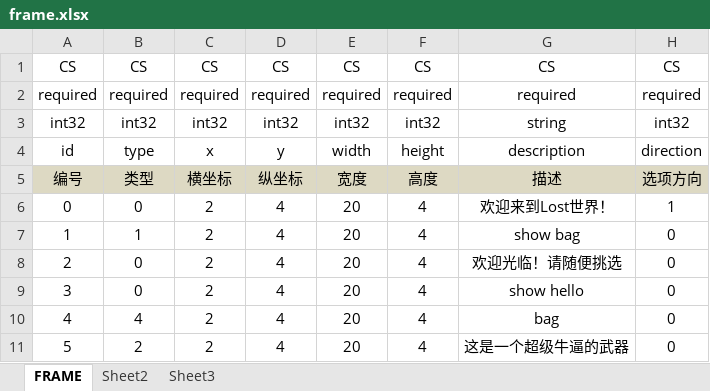
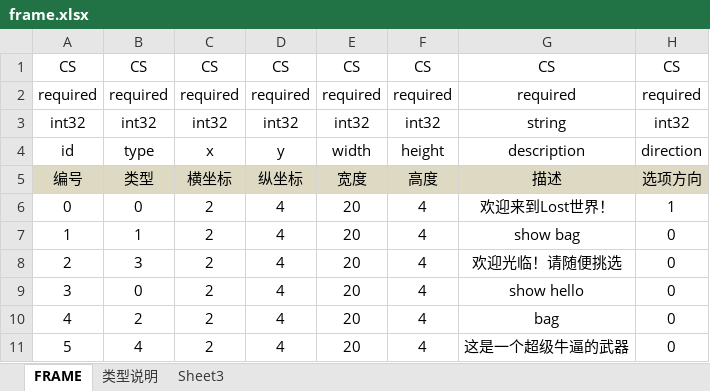
Before and after one commit to wctstc/RPGGame, an Excel workbook: RPGGame/RPGGame/proto/xls/frame.xlsx, sheet FRAME, drawn as a sheet; only a part is shown; values as stored, in another font and other column widths than the file's, no borders; the diff names each change by its address in the sheet, - before the commit and + after, or states it on an @@ line.

```diff
--- a/RPGGame/RPGGame/proto/xls/frame.xlsx (sheet FRAME)
+++ b/RPGGame/RPGGame/proto/xls/frame.xlsx (sheet FRAME)
-sheet tab: Sheet2
+sheet tab: 类型说明
-B8: 0
+B8: 3
-B10: 4
+B10: 2
-B11: 2
+B11: 4
```
Also changed, not shown: sheet 类型说明, 53 other files.
